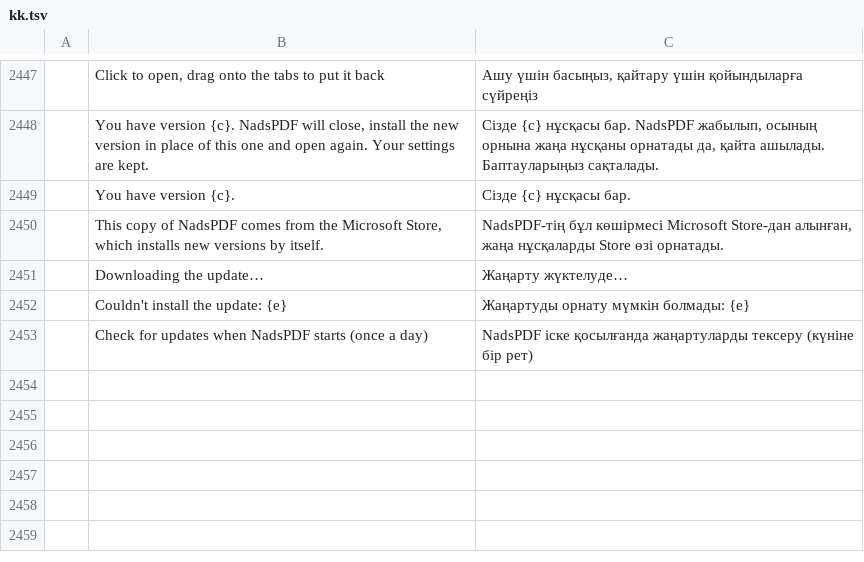
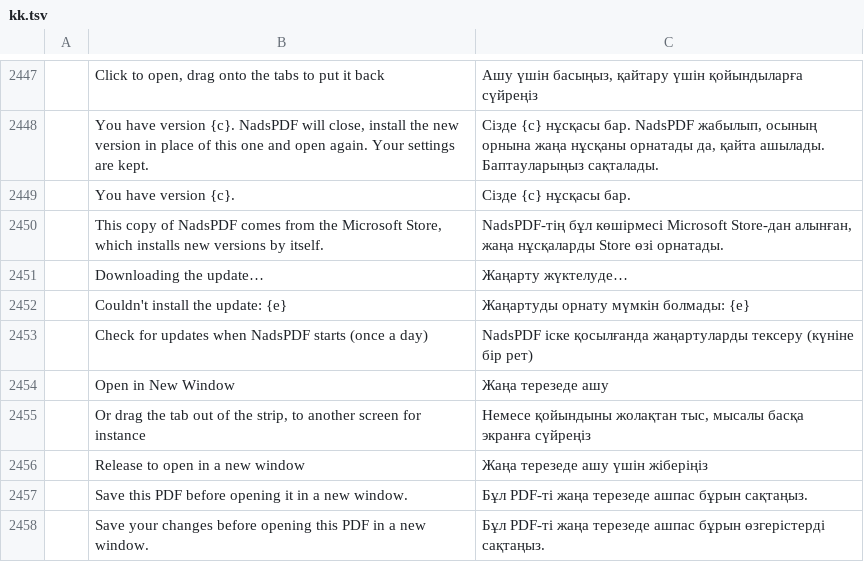
Before and after one commit to nadsous/nadspdf, a TSV file: crates/ui-egui/src/i18n/kk.tsv, drawn as a sheet; only a part is shown, gaps mark what is left out; the diff names each change by its address in the sheet, - before the commit and + after, or states it on an @@ line.

```diff
--- a/crates/ui-egui/src/i18n/kk.tsv
+++ b/crates/ui-egui/src/i18n/kk.tsv
+row 2454:  | Open in New Window | Жаңа терезеде ашу
+row 2455:  | Or drag the tab out of the strip, to another screen for instance | Немесе қойындыны жолақтан тыс, мысалы басқа экранға сүйреңіз
+row 2456:  | Release to open in a new window | Жаңа терезеде ашу үшін жіберіңіз
+row 2457:  | Save this PDF before opening it in a new window. | Бұл PDF-ті жаңа терезеде ашпас бұрын сақтаңыз.
+row 2458:  | Save your changes before opening this PDF in a new window. | Бұл PDF-ті жаңа терезеде ашпас бұрын өзгерістерді сақтаңыз.
```
Also changed, not shown: crates/ui-egui/src/i18n/bg.tsv, crates/ui-egui/src/i18n/el.tsv, 33 other files.
